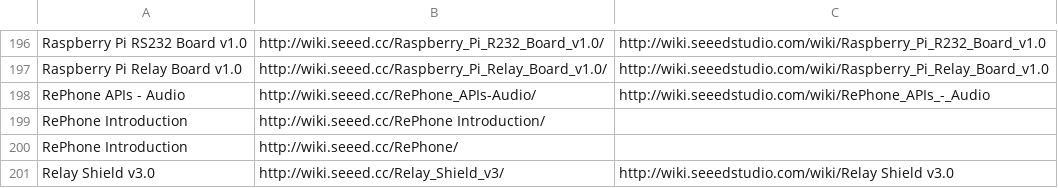
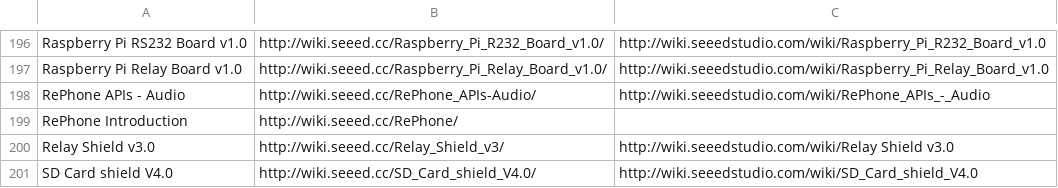
Before and after one commit to SeeedDocument/Seeed-WiKi, a CSV file: OldWiki-NewWiki-Mapping.csv, drawn as a sheet; only a part is shown, gaps mark what is left out; the shorter side is filled out with more unchanged rows.

```diff
--- a/OldWiki-NewWiki-Mapping.csv
+++ b/OldWiki-NewWiki-Mapping.csv
@@ -198,3 +198,2 @@ Raspberry Pi Relay Board v1.0,http://wiki.seeed.cc/Raspberry_Pi_Relay_Board_v1.0
 RePhone APIs - Audio,http://wiki.seeed.cc/RePhone_APIs-Audio/,http://wiki.seeedstudio.com/wiki/RePhone_APIs_-_Audio
-RePhone Introduction,http://wiki.seeed.cc/RePhone Introduction/,
 RePhone Introduction,http://wiki.seeed.cc/RePhone/,
```
Also changed, not shown: 3 other files.
